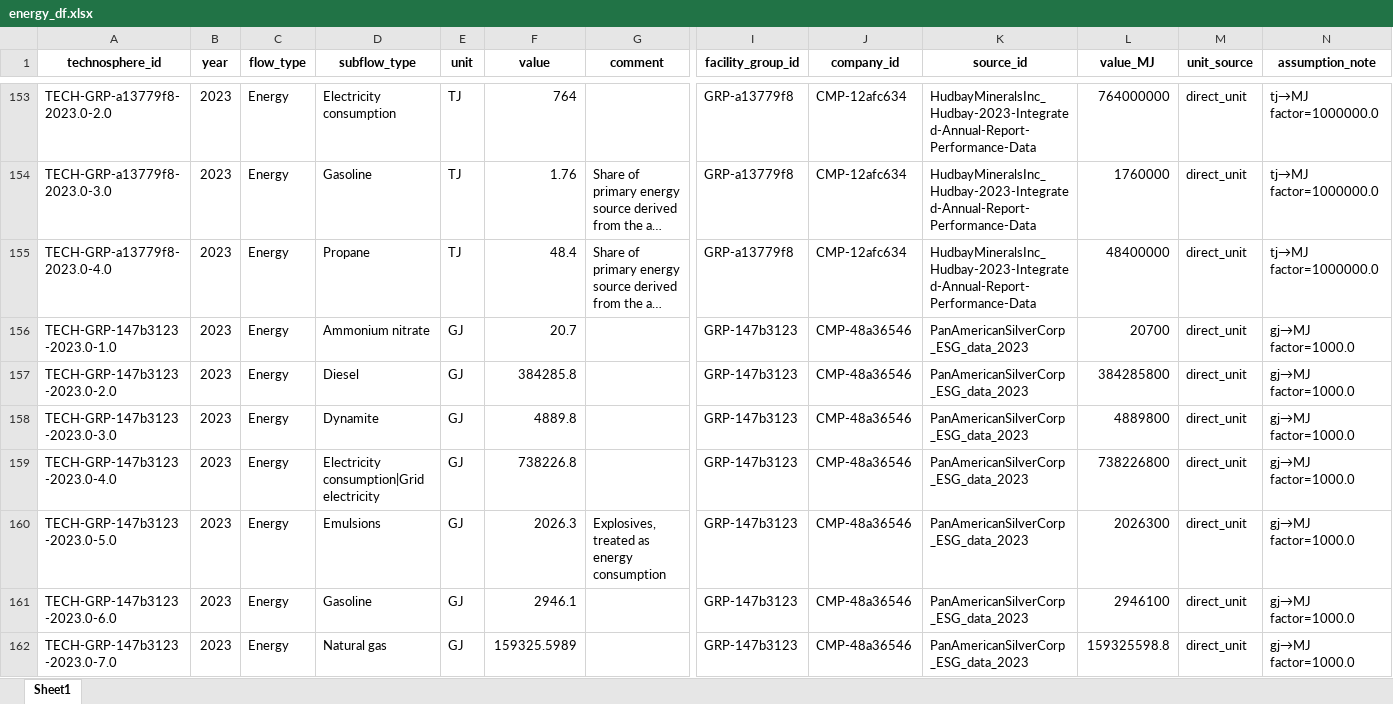
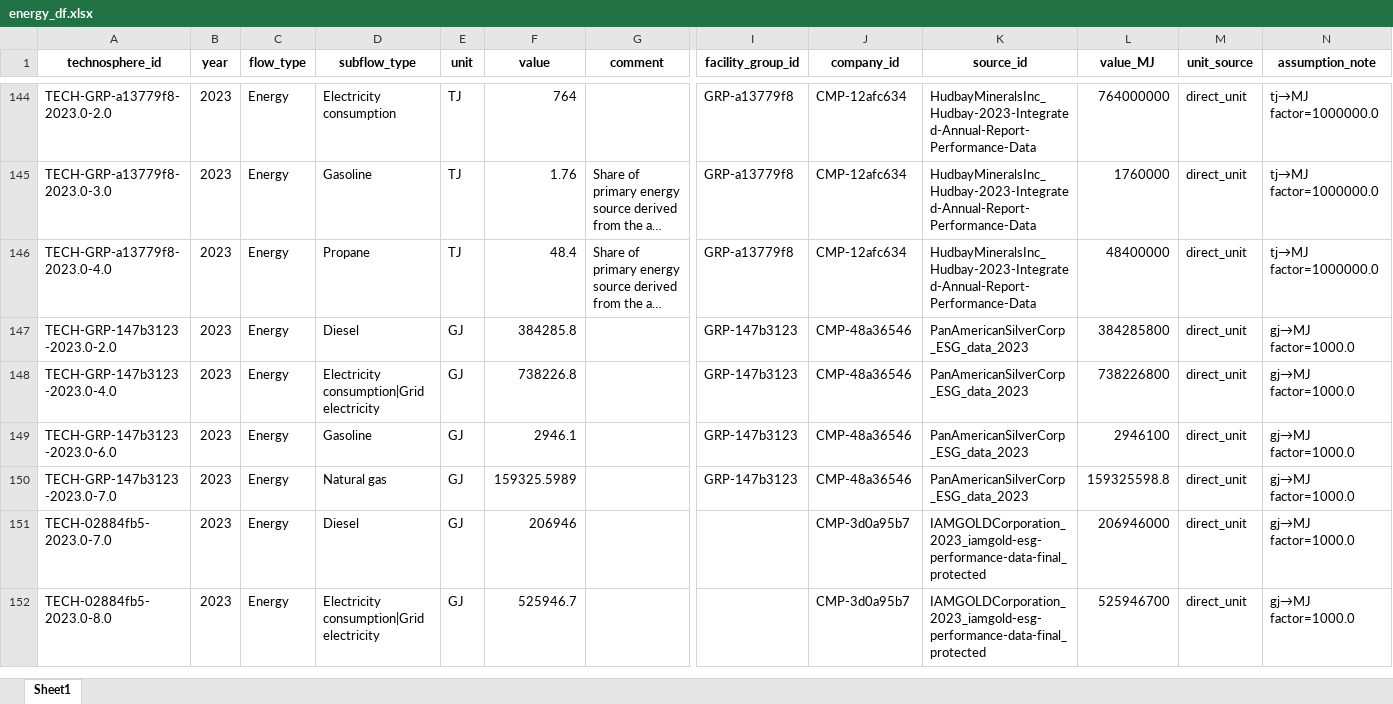
Before and after one commit to marpellan/metallican_lci, an Excel workbook: data/MetalliCan/pre_cleaned_data/energy_df.xlsx, sheet Sheet1, drawn as a sheet; only a part is shown, gaps mark what is left out; the shorter side is filled out with more unchanged rows; long unchanged cells end in …; values as stored, in another font and other column widths than the file's, no borders; rows hold the shown columns only; the diff covers the shown part only; the diff names each change by its address in the sheet, - before the commit and + after, or states it on an @@ line.

```diff
--- a/data/MetalliCan/pre_cleaned_data/energy_df.xlsx (sheet Sheet1)
+++ b/data/MetalliCan/pre_cleaned_data/energy_df.xlsx (sheet Sheet1)
-row 156: TECH-GRP-147b3123-2023.0-1.0 | 2023 | Energy | Ammonium nitrate | GJ | 20.7 |  | GRP-147b3123 | CMP-48a36546 | PanAmericanSilverCorp_ESG_data_2023 | 20700 | direct_unit | gj→MJ factor=1000.0
-row 158: TECH-GRP-147b3123-2023.0-3.0 | 2023 | Energy | Dynamite | GJ | 4889.8 |  | GRP-147b3123 | CMP-48a36546 | PanAmericanSilverCorp_ESG_data_2023 | 4889800 | direct_unit | gj→MJ factor=1000.0
-row 160: TECH-GRP-147b3123-2023.0-5.0 | 2023 | Energy | Emulsions | GJ | 2026.3 | Explosives, treated as energy consumption | GRP-147b3123 | CMP-48a36546 | PanAmericanSilverCorp_ESG_data_2023 | 2026300 | direct_unit | gj→MJ factor=1000.0
```
Also changed, not shown: 11 removed rows elsewhere in this sheet, data/MetalliCan/pre_cleaned_data/biosphere_df.xlsx, data/MetalliCan/pre_cleaned_data/land_df.xlsx, 24 other files.
